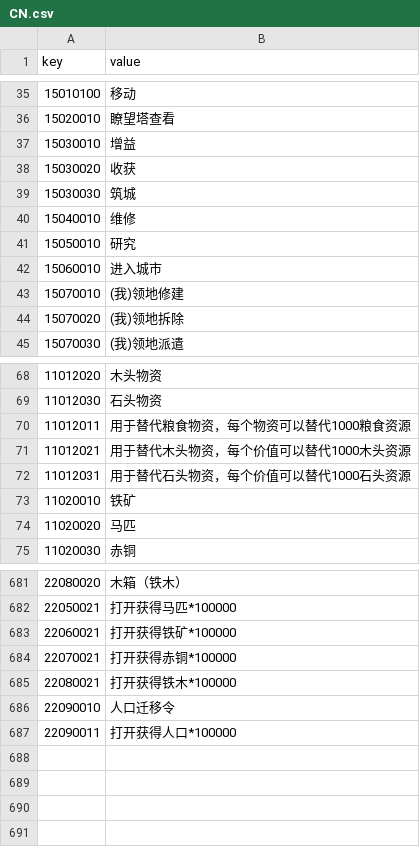
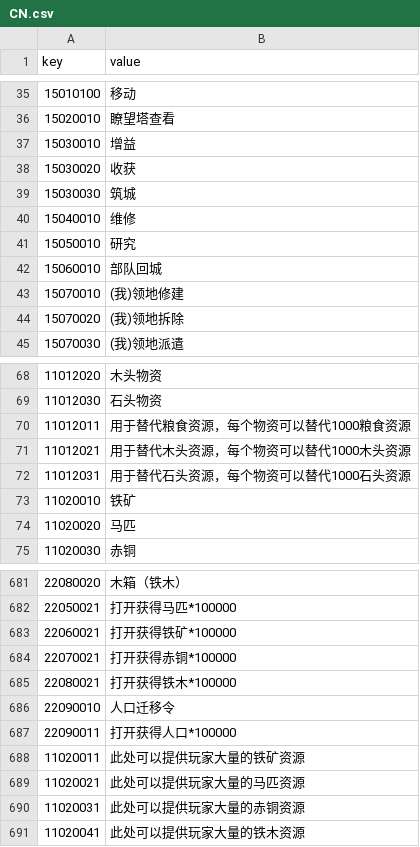
Before and after one commit to kspine/solution_pk, a CSV file: etc/poseidon/empery_center_data/CN.csv, drawn as a sheet; only a part is shown, gaps mark what is left out.

Commit message:
data

```diff
--- a/etc/poseidon/empery_center_data/CN.csv
+++ b/etc/poseidon/empery_center_data/CN.csv
@@ -41,3 +41,3 @@ key,value
 15050010,研究
-15060010,进入城市
+15060010,部队回城
 15070010,(我)领地修建
@@ -69,5 +69,5 @@ key,value
 11012030,石头物资
-11012011,用于替代粮食物资，每个物资可以替代1000粮食资源
-11012021,用于替代木头物资，每个价值可以替代1000木头资源
-11012031,用于替代石头物资，每个价值可以替代1000石头资源
+11012011,用于替代粮食资源，每个物资可以替代1000粮食资源
+11012021,用于替代木头资源，每个物资可以替代1000木头资源
+11012031,用于替代石头资源，每个物资可以替代1000石头资源
 11020010,铁矿
@@ -687 +687,5 @@ key,value
 22090011,打开获得人口*100000
+11020011,此处可以提供玩家大量的铁矿资源
+11020021,此处可以提供玩家大量的马匹资源
+11020031,此处可以提供玩家大量的赤铜资源
+11020041,此处可以提供玩家大量的铁木资源
```
Also changed, not shown: 5 other files.
